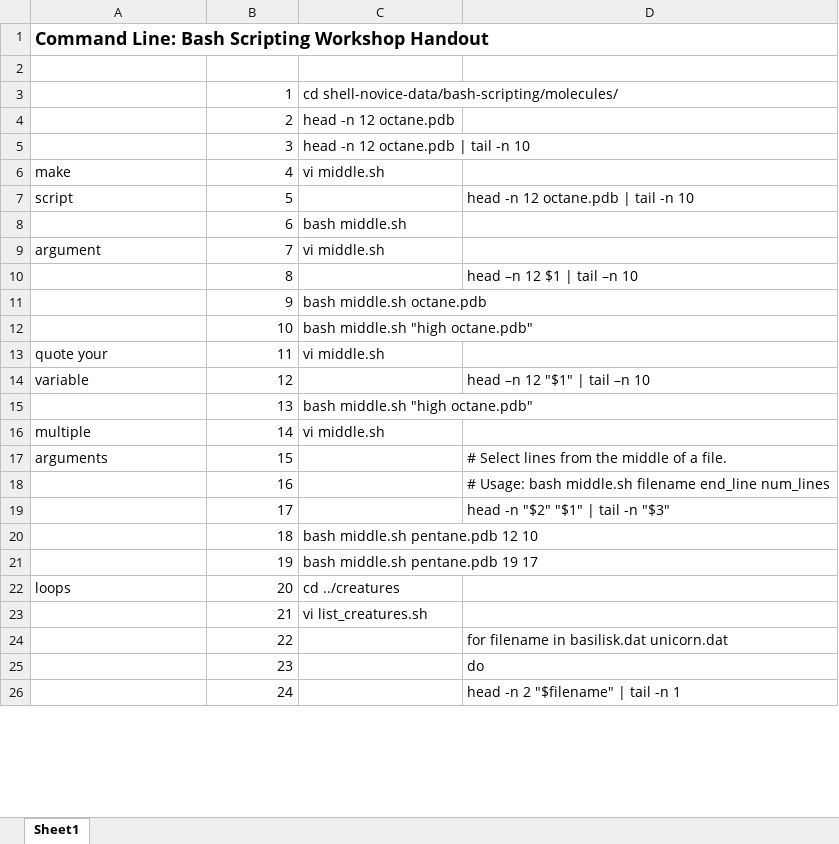
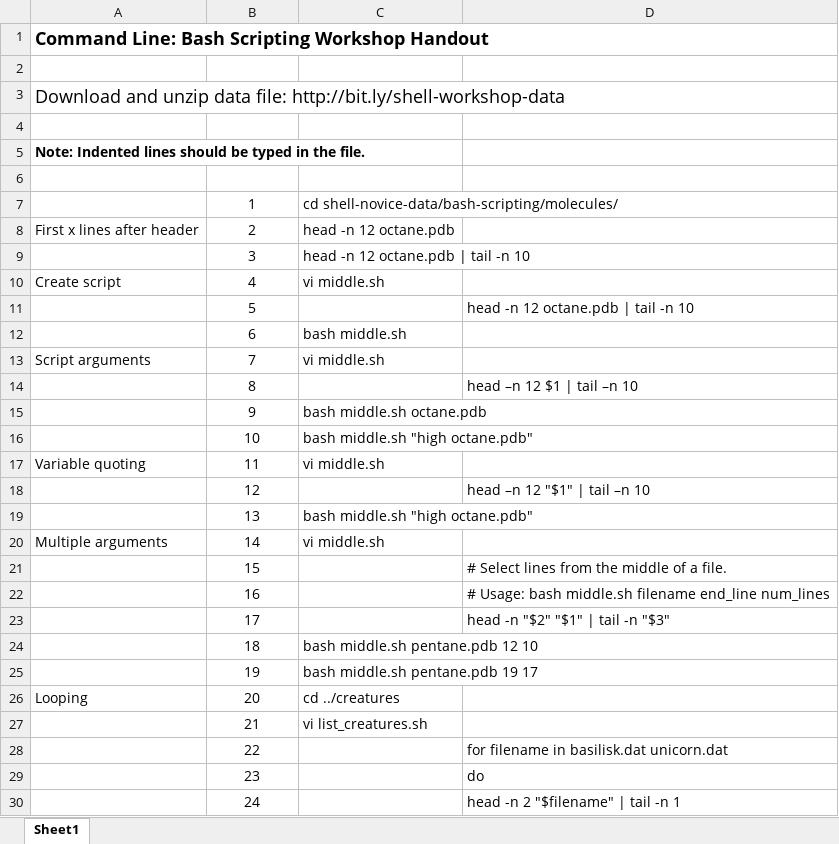
Before and after one commit to nuitrcs/command-line-bash-scripting, an Excel workbook: CommandLineScriptsHandout.xlsx, sheet Sheet1, drawn as a sheet; only a part is shown; values as stored, in another font and other column widths than the file's, no borders; charts and pictures not drawn; addresses are those after the commit; the diff covers the shown part only; the diff names each change by its address in the sheet, - before the commit and + after, or states it on an @@ line.

Commit message:
Updated workshop handout

```diff
--- a/CommandLineScriptsHandout.xlsx (sheet Sheet1)
+++ b/CommandLineScriptsHandout.xlsx (sheet Sheet1)
+row 3: Download and unzip data file: http://bit.ly/shell-workshop-data
+row 4: (empty)
+row 5: Note: Indented lines should be typed in the file.
+row 6: (empty)
-B7:B30 alignment: right
+B7:B30 alignment: center
-A8: (empty)
+A8: First x lines after header
-A10: make
+A10: Create script
-A11: script
+A11: (empty)
-A13: argument
+A13: Script arguments
-A17: quote your
+A17: Variable quoting
-A18: variable
+A18: (empty)
-A20: multiple
+A20: Multiple arguments
-A21: arguments
+A21: (empty)
-A26: loops
+A26: Looping
```
Also changed, not shown: 1 added row, 4 removed rows, 12 edited cells and cell formats elsewhere in this sheet, charts or pictures, 1 other file.
